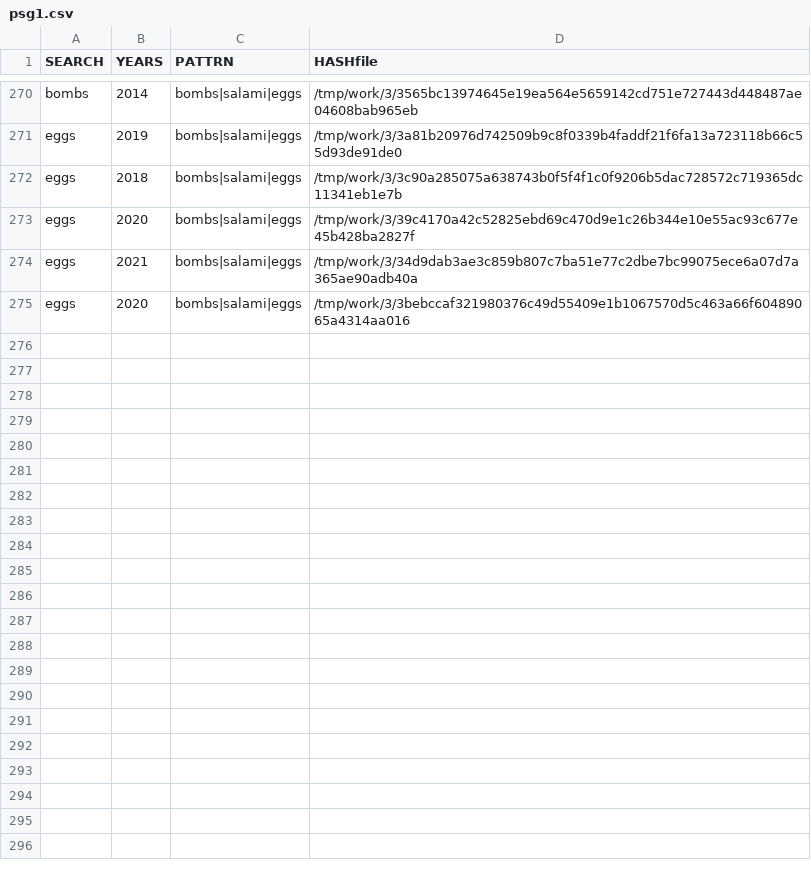
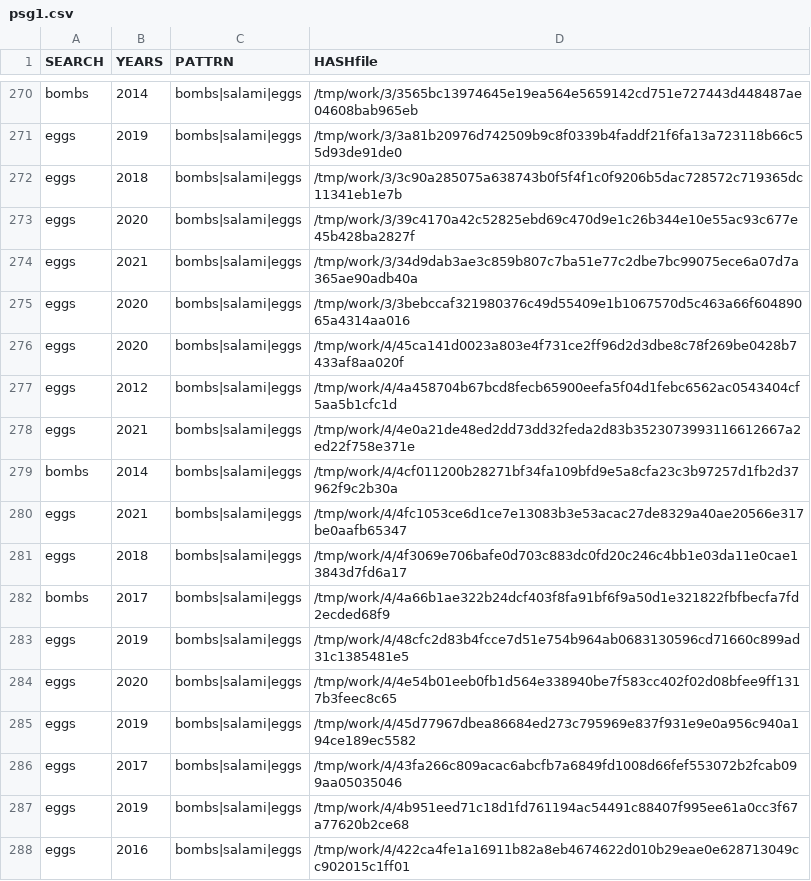
Before and after one commit to gergimentr/finder, a CSV file: results/psg1.csv, drawn as a sheet; only a part is shown, gaps mark what is left out; the diff names each change by its address in the sheet, - before the commit and + after, or states it on an @@ line.

Commit message:
result works

```diff
--- a/results/psg1.csv
+++ b/results/psg1.csv
+row 276: eggs | 2020 | bombs|salami|eggs | /tmp/work/4/45ca141d0023a803e4f731ce2ff96d2d3dbe8c78f269be0428b7433af8aa020f
+row 277: eggs | 2012 | bombs|salami|eggs | /tmp/work/4/4a458704b67bcd8fecb65900eefa5f04d1febc6562ac0543404cf5aa5b1cfc1d
+row 278: eggs | 2021 | bombs|salami|eggs | /tmp/work/4/4e0a21de48ed2dd73dd32feda2d83b3523073993116612667a2ed22f758e371e
+row 279: bombs | 2014 | bombs|salami|eggs | /tmp/work/4/4cf011200b28271bf34fa109bfd9e5a8cfa23c3b97257d1fb2d37962f9c2b30a
+row 280: eggs | 2021 | bombs|salami|eggs | /tmp/work/4/4fc1053ce6d1ce7e13083b3e53acac27de8329a40ae20566e317be0aafb65347
+row 281: eggs | 2018 | bombs|salami|eggs | /tmp/work/4/4f3069e706bafe0d703c883dc0fd20c246c4bb1e03da11e0cae13843d7fd6a17
+row 282: bombs | 2017 | bombs|salami|eggs | /tmp/work/4/4a66b1ae322b24dcf403f8fa91bf6f9a50d1e321822fbfbecfa7fd2ecded68f9
+row 283: eggs | 2019 | bombs|salami|eggs | /tmp/work/4/48cfc2d83b4fcce7d51e754b964ab0683130596cd71660c899ad31c1385481e5
+row 284: eggs | 2020 | bombs|salami|eggs | /tmp/work/4/4e54b01eeb0fb1d564e338940be7f583cc402f02d08bfee9ff1317b3feec8c65
+row 285: eggs | 2019 | bombs|salami|eggs | /tmp/work/4/45d77967dbea86684ed273c795969e837f931e9e0a956c940a194ce189ec5582
+row 286: eggs | 2017 | bombs|salami|eggs | /tmp/work/4/43fa266c809acac6abcfb7a6849fd1008d66fef553072b2fcab099aa05035046
+row 287: eggs | 2019 | bombs|salami|eggs | /tmp/work/4/4b951eed71c18d1fd761194ac54491c88407f995ee61a0cc3f67a77620b2ce68
+row 288: eggs | 2016 | bombs|salami|eggs | /tmp/work/4/422ca4fe1a16911b82a8eb4674622d010b29eae0e628713049cc902015c1ff01
```
Also changed, not shown: results/psg2.csv, 8 other files.
